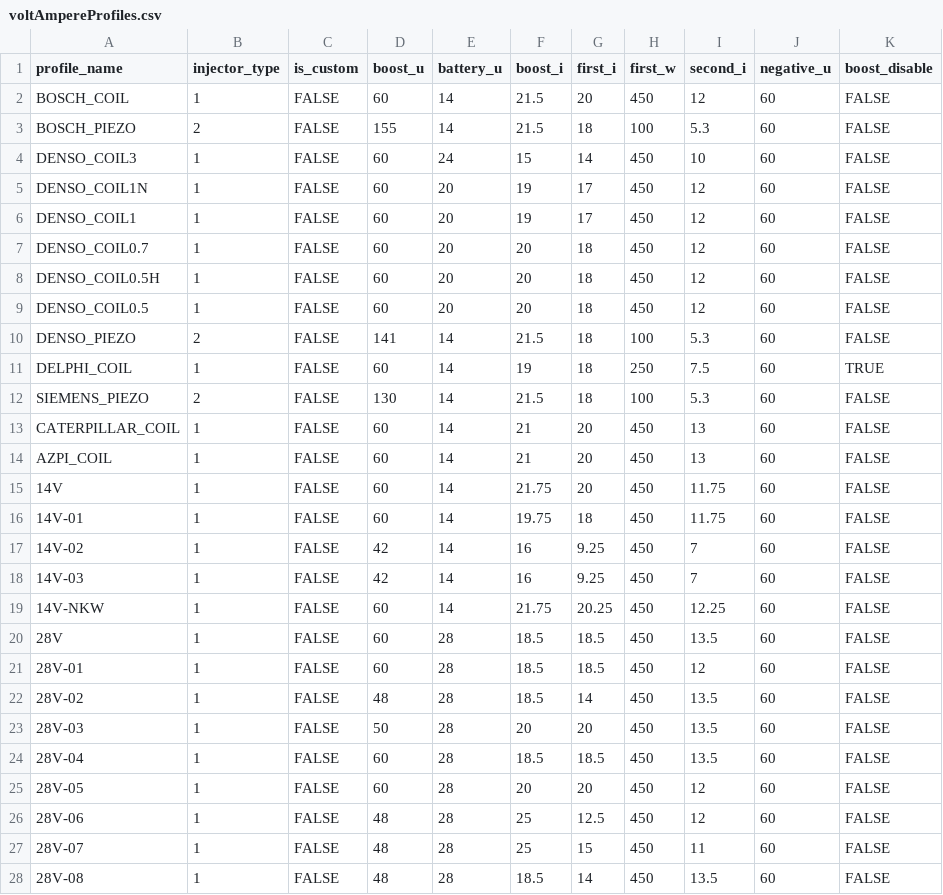
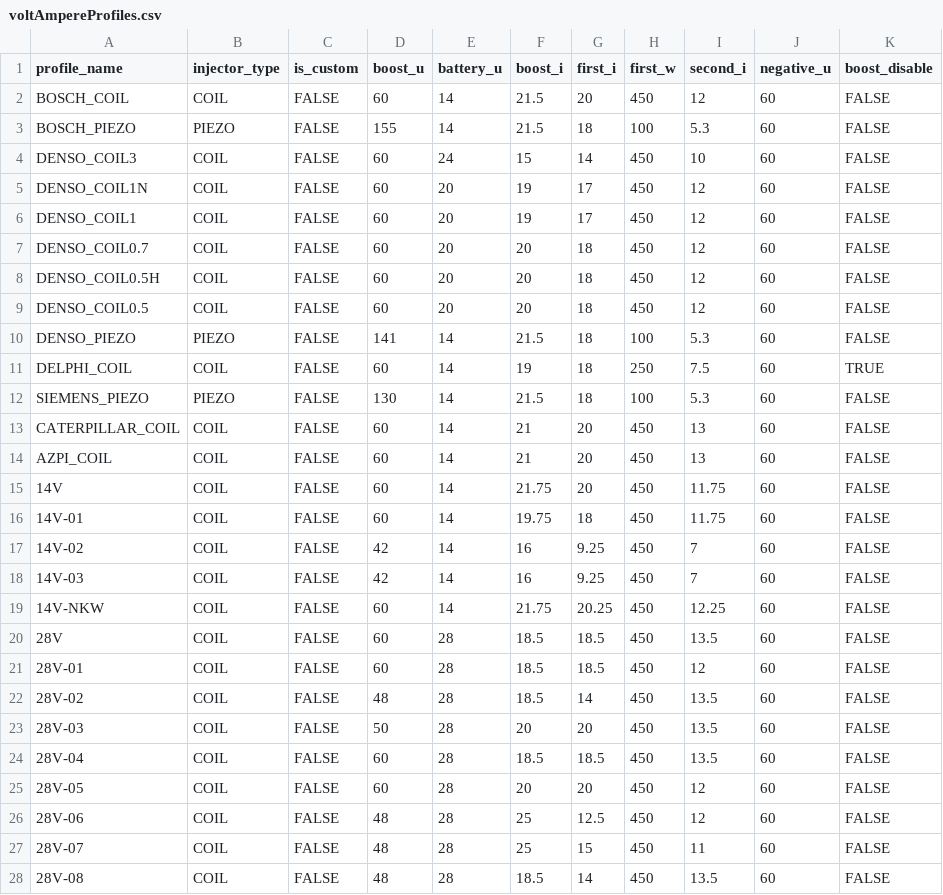
Before and after one commit to SergeyTomp/DieselTestGUI, a CSV file: src/main/resources/db/csv/voltAmpereProfiles.csv, drawn as a sheet; only a part is shown; the diff covers the shown part only.

```diff
--- a/src/main/resources/db/csv/voltAmpereProfiles.csv
+++ b/src/main/resources/db/csv/voltAmpereProfiles.csv
@@ -1,28 +1,28 @@
 profile_name,injector_type,is_custom,boost_u,battery_u,boost_i,first_i,first_w,second_i,negative_u,boost_disable
-BOSCH_COIL,1,FALSE,60,14,21.5,20,450,12,60,FALSE
-BOSCH_PIEZO,2,FALSE,155,14,21.5,18,100,5.3,60,FALSE
-DENSO_COIL3,1,FALSE,60,24,15,14,450,10,60,FALSE
-DENSO_COIL1N,1,FALSE,60,20,19,17,450,12,60,FALSE
-DENSO_COIL1,1,FALSE,60,20,19,17,450,12,60,FALSE
-DENSO_COIL0.7,1,FALSE,60,20,20,18,450,12,60,FALSE
-DENSO_COIL0.5H,1,FALSE,60,20,20,18,450,12,60,FALSE
-DENSO_COIL0.5,1,FALSE,60,20,20,18,450,12,60,FALSE
-DENSO_PIEZO,2,FALSE,141,14,21.5,18,100,5.3,60,FALSE
-DELPHI_COIL,1,FALSE,60,14,19,18,250,7.5,60,TRUE
-SIEMENS_PIEZO,2,FALSE,130,14,21.5,18,100,5.3,60,FALSE
-CATERPILLAR_COIL,1,FALSE,60,14,21,20,450,13,60,FALSE
-AZPI_COIL,1,FALSE,60,14,21,20,450,13,60,FALSE
-14V,1,FALSE,60,14,21.75,20,450,11.75,60,FALSE
-14V-01,1,FALSE,60,14,19.75,18,450,11.75,60,FALSE
-14V-02,1,FALSE,42,14,16,9.25,450,7,60,FALSE
-14V-03,1,FALSE,42,14,16,9.25,450,7,60,FALSE
-14V-NKW,1,FALSE,60,14,21.75,20.25,450,12.25,60,FALSE
-28V,1,FALSE,60,28,18.5,18.5,450,13.5,60,FALSE
-28V-01,1,FALSE,60,28,18.5,18.5,450,12,60,FALSE
-28V-02,1,FALSE,48,28,18.5,14,450,13.5,60,FALSE
-28V-03,1,FALSE,50,28,20,20,450,13.5,60,FALSE
-28V-04,1,FALSE,60,28,18.5,18.5,450,13.5,60,FALSE
-28V-05,1,FALSE,60,28,20,20,450,12,60,FALSE
-28V-06,1,FALSE,48,28,25,12.5,450,12,60,FALSE
-28V-07,1,FALSE,48,28,25,15,450,11,60,FALSE
-28V-08,1,FALSE,48,28,18.5,14,450,13.5,60,FALSE
+BOSCH_COIL,COIL,FALSE,60,14,21.5,20,450,12,60,FALSE
+BOSCH_PIEZO,PIEZO,FALSE,155,14,21.5,18,100,5.3,60,FALSE
+DENSO_COIL3,COIL,FALSE,60,24,15,14,450,10,60,FALSE
+DENSO_COIL1N,COIL,FALSE,60,20,19,17,450,12,60,FALSE
+DENSO_COIL1,COIL,FALSE,60,20,19,17,450,12,60,FALSE
+DENSO_COIL0.7,COIL,FALSE,60,20,20,18,450,12,60,FALSE
+DENSO_COIL0.5H,COIL,FALSE,60,20,20,18,450,12,60,FALSE
+DENSO_COIL0.5,COIL,FALSE,60,20,20,18,450,12,60,FALSE
+DENSO_PIEZO,PIEZO,FALSE,141,14,21.5,18,100,5.3,60,FALSE
+DELPHI_COIL,COIL,FALSE,60,14,19,18,250,7.5,60,TRUE
+SIEMENS_PIEZO,PIEZO,FALSE,130,14,21.5,18,100,5.3,60,FALSE
+CATERPILLAR_COIL,COIL,FALSE,60,14,21,20,450,13,60,FALSE
+AZPI_COIL,COIL,FALSE,60,14,21,20,450,13,60,FALSE
+14V,COIL,FALSE,60,14,21.75,20,450,11.75,60,FALSE
+14V-01,COIL,FALSE,60,14,19.75,18,450,11.75,60,FALSE
+14V-02,COIL,FALSE,42,14,16,9.25,450,7,60,FALSE
+14V-03,COIL,FALSE,42,14,16,9.25,450,7,60,FALSE
+14V-NKW,COIL,FALSE,60,14,21.75,20.25,450,12.25,60,FALSE
+28V,COIL,FALSE,60,28,18.5,18.5,450,13.5,60,FALSE
+28V-01,COIL,FALSE,60,28,18.5,18.5,450,12,60,FALSE
+28V-02,COIL,FALSE,48,28,18.5,14,450,13.5,60,FALSE
+28V-03,COIL,FALSE,50,28,20,20,450,13.5,60,FALSE
+28V-04,COIL,FALSE,60,28,18.5,18.5,450,13.5,60,FALSE
+28V-05,COIL,FALSE,60,28,20,20,450,12,60,FALSE
+28V-06,COIL,FALSE,48,28,25,12.5,450,12,60,FALSE
+28V-07,COIL,FALSE,48,28,25,15,450,11,60,FALSE
+28V-08,COIL,FALSE,48,28,18.5,14,450,13.5,60,FALSE
```
Also changed, not shown: 30 edited cells elsewhere in this file, 13 other files.
